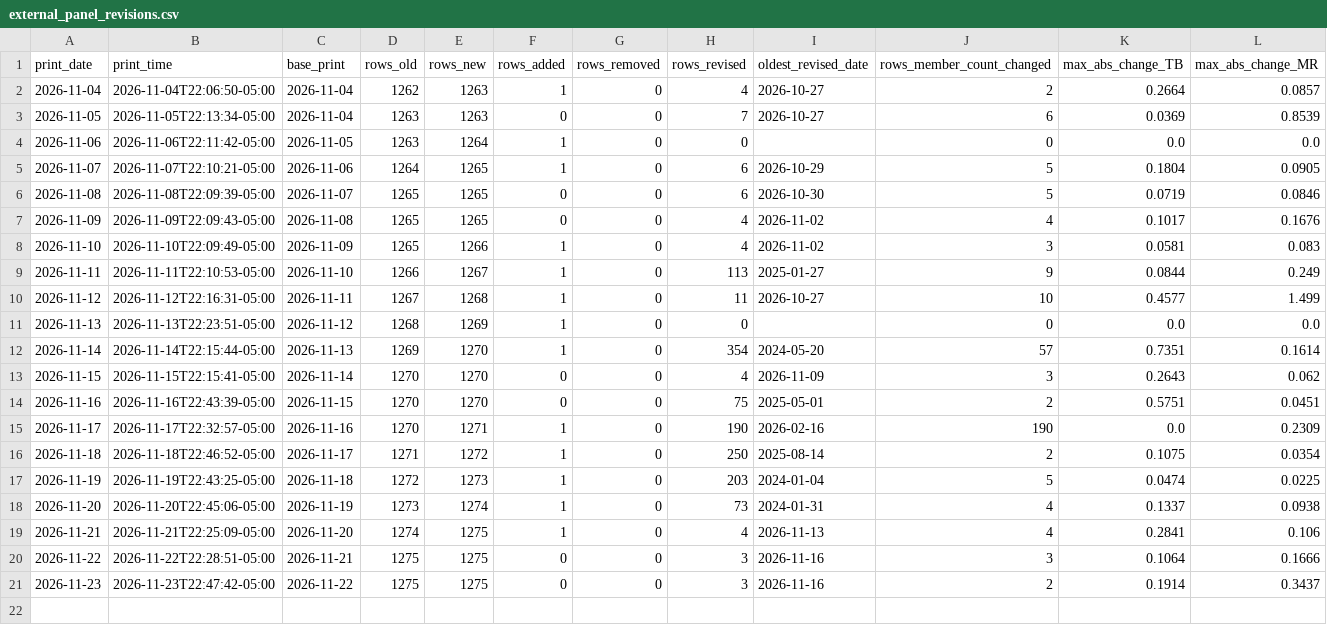
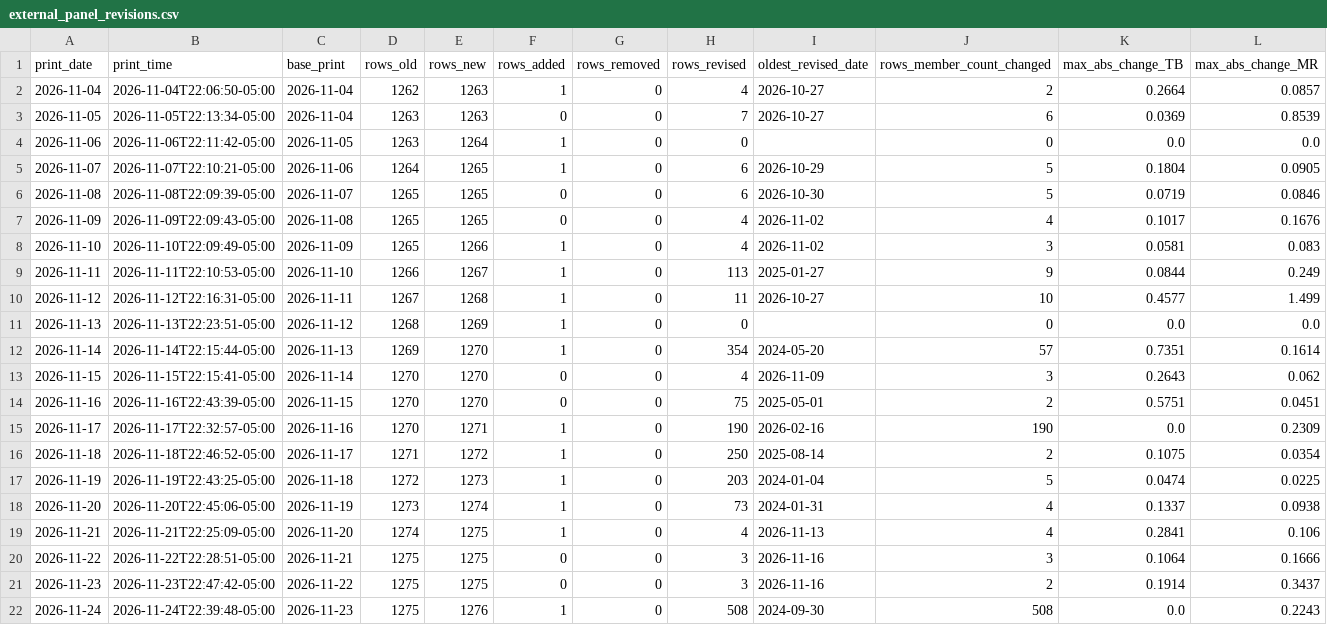
Before and after one commit to TheCryptocrat/algo-consistency-index, a CSV file: data/external_panel_revisions.csv, drawn as a sheet; only a part is shown; rows hold the shown columns only; the diff names each change by its address in the sheet, - before the commit and + after, or states it on an @@ line.

Commit message:
ACI print 2026-11-24

```diff
--- a/data/external_panel_revisions.csv
+++ b/data/external_panel_revisions.csv
+row 22: 2026-11-24 | 2026-11-24T22:39:48-05:00 | 2026-11-23 | 1275 | 1276 | 1 | 0 | 508 | 2024-09-30 | 508 | 0.0 | 0.2243
```
Also changed, not shown: data/aci_history.csv, data/external_panel_history.csv, 4 other files.
